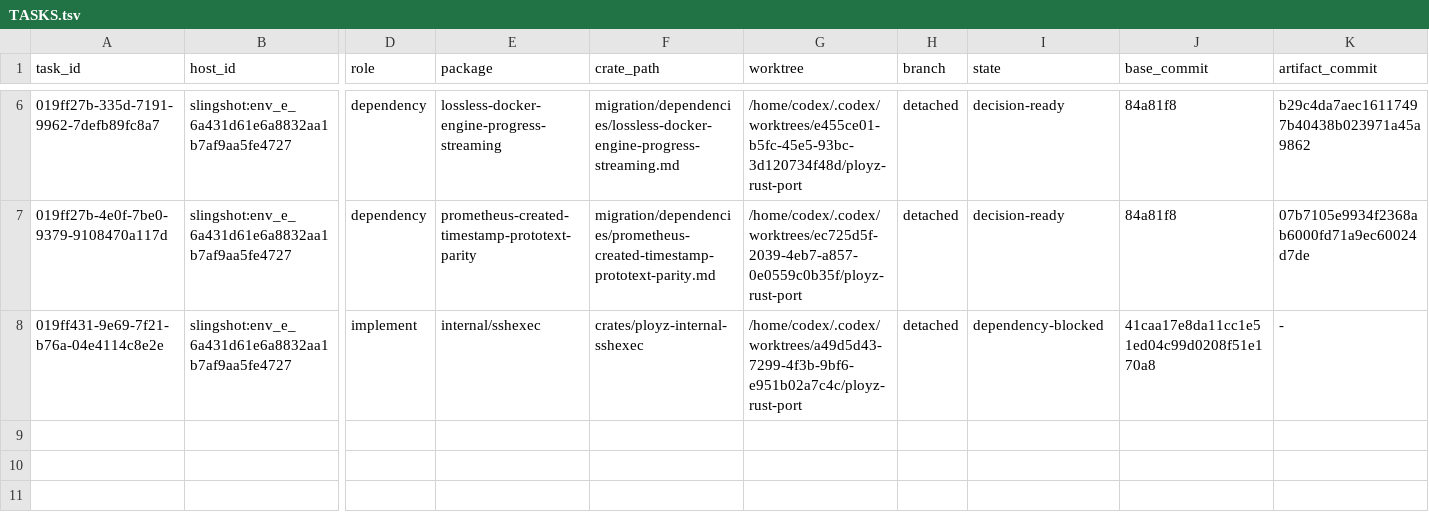
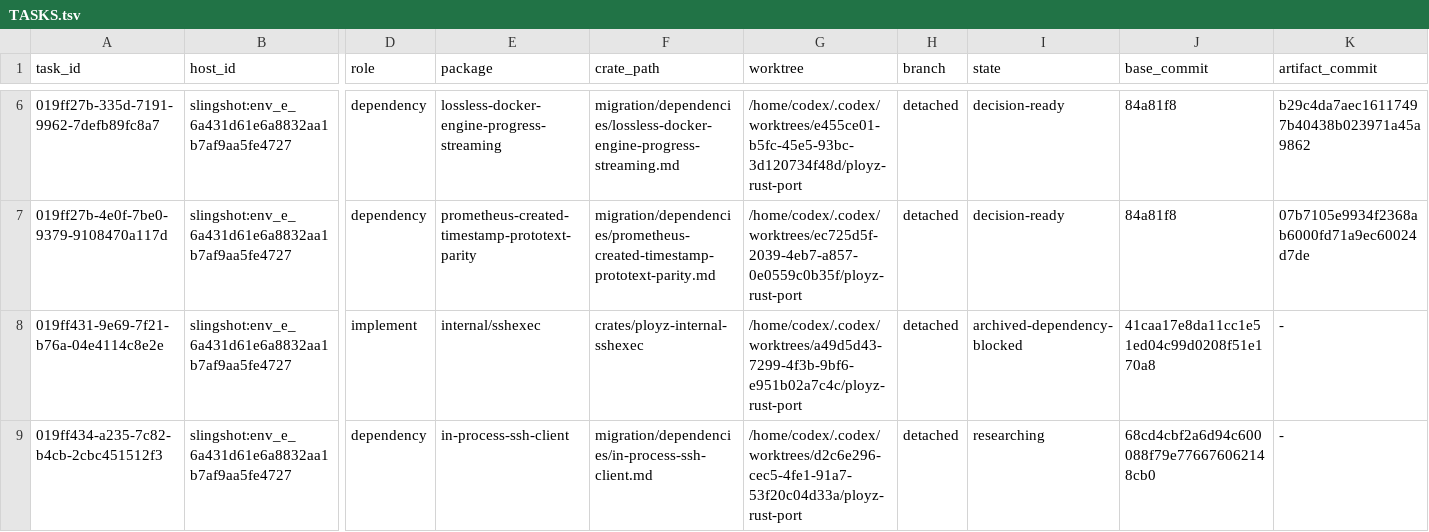
Before and after one commit to getployz/ployz-rust-port, a TSV file: migration/TASKS.tsv, drawn as a sheet; only a part is shown, gaps mark what is left out; rows hold the shown columns only; the diff names each change by its address in the sheet, - before the commit and + after, or states it on an @@ line.

```diff
--- a/migration/TASKS.tsv
+++ b/migration/TASKS.tsv
-I8 (state): dependency-blocked
+I8 (state): archived-dependency-blocked
+row 9: 019ff434-a235-7c82-b4cb-2cbc451512f3 | slingshot:env_e_6a431d61e6a8832aa1b7af9aa5fe4727 | dependency | in-process-ssh-client | migration/dependencies/in-process-ssh-client.md | /home/codex/.codex/worktrees/d2c6e296-cec5-4fe1-91a7-53f20c04d33a/ployz-rust-port | detached | researching | 68cd4cbf2a6d94c600088f79e776676062148cb0 | -
```
Also changed, not shown: migration/DEPENDENCIES.tsv.
